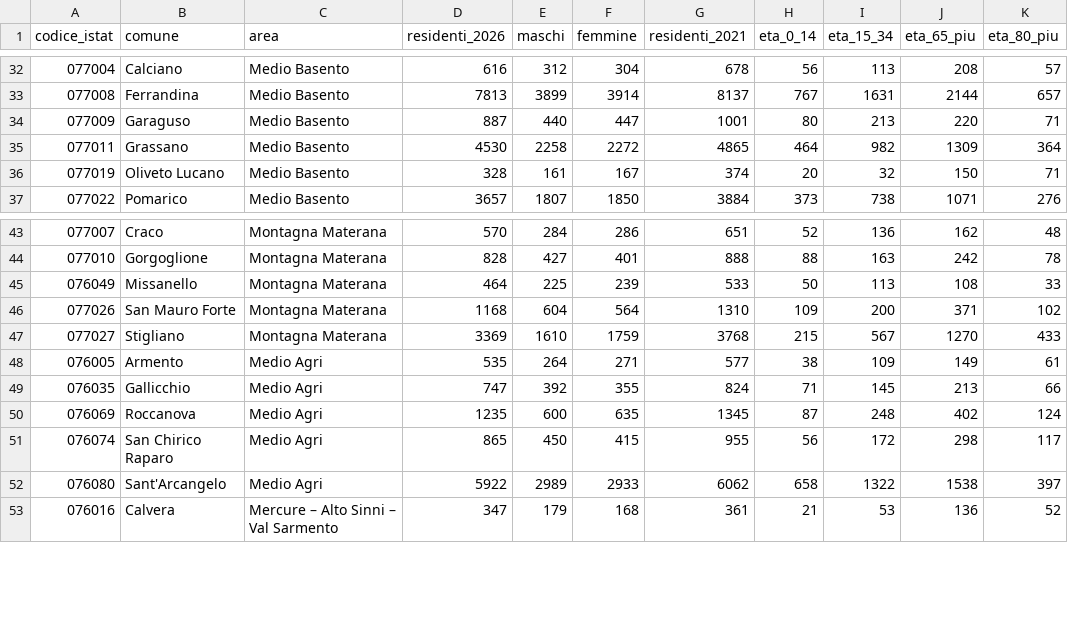
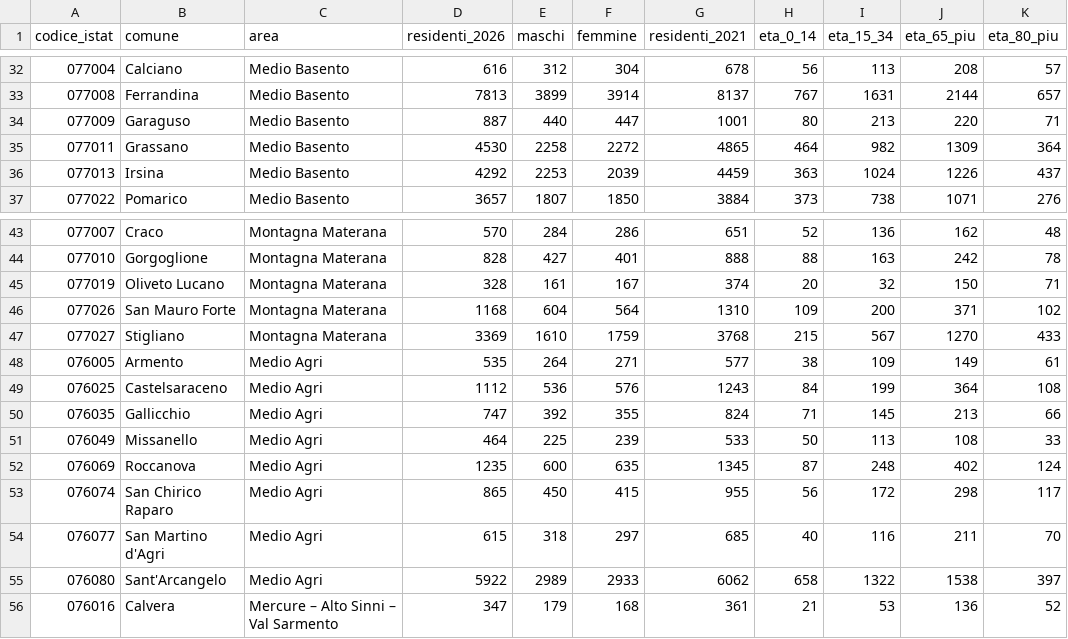
Before and after one commit to angylla/costellazione-marmo-platano, a CSV file: data/popolazione.csv, drawn as a sheet; only a part is shown, gaps mark what is left out.

Commit message:
Perimetro 2026 (75 comuni) e popolazione ISTAT

```diff
--- a/data/popolazione.csv
+++ b/data/popolazione.csv
@@ -35,3 +35,3 @@ codice_istat,comune,area,residenti_2026,maschi,femmine,residenti_2021,eta_0_14,e
 077011,Grassano,Medio Basento,4530,2258,2272,4865,464,982,1309,364
-077019,Oliveto Lucano,Medio Basento,328,161,167,374,20,32,150,71
+077013,Irsina,Medio Basento,4292,2253,2039,4459,363,1024,1226,437
 077022,Pomarico,Medio Basento,3657,1807,1850,3884,373,738,1071,276
@@ -44,3 +44,3 @@ codice_istat,comune,area,residenti_2026,maschi,femmine,residenti_2021,eta_0_14,e
 077010,Gorgoglione,Montagna Materana,828,427,401,888,88,163,242,78
-076049,Missanello,Montagna Materana,464,225,239,533,50,113,108,33
+077019,Oliveto Lucano,Montagna Materana,328,161,167,374,20,32,150,71
 077026,San Mauro Forte,Montagna Materana,1168,604,564,1310,109,200,371,102
@@ -48,5 +48,8 @@ codice_istat,comune,area,residenti_2026,maschi,femmine,residenti_2021,eta_0_14,e
 076005,Armento,Medio Agri,535,264,271,577,38,109,149,61
+076025,Castelsaraceno,Medio Agri,1112,536,576,1243,84,199,364,108
 076035,Gallicchio,Medio Agri,747,392,355,824,71,145,213,66
+076049,Missanello,Medio Agri,464,225,239,533,50,113,108,33
 076069,Roccanova,Medio Agri,1235,600,635,1345,87,248,402,124
 076074,San Chirico Raparo,Medio Agri,865,450,415,955,56,172,298,117
+076077,San Martino d'Agri,Medio Agri,615,318,297,685,40,116,211,70
 076080,Sant'Arcangelo,Medio Agri,5922,2989,2933,6062,658,1322,1538,397
```
Also changed, not shown: data/aree.csv.
